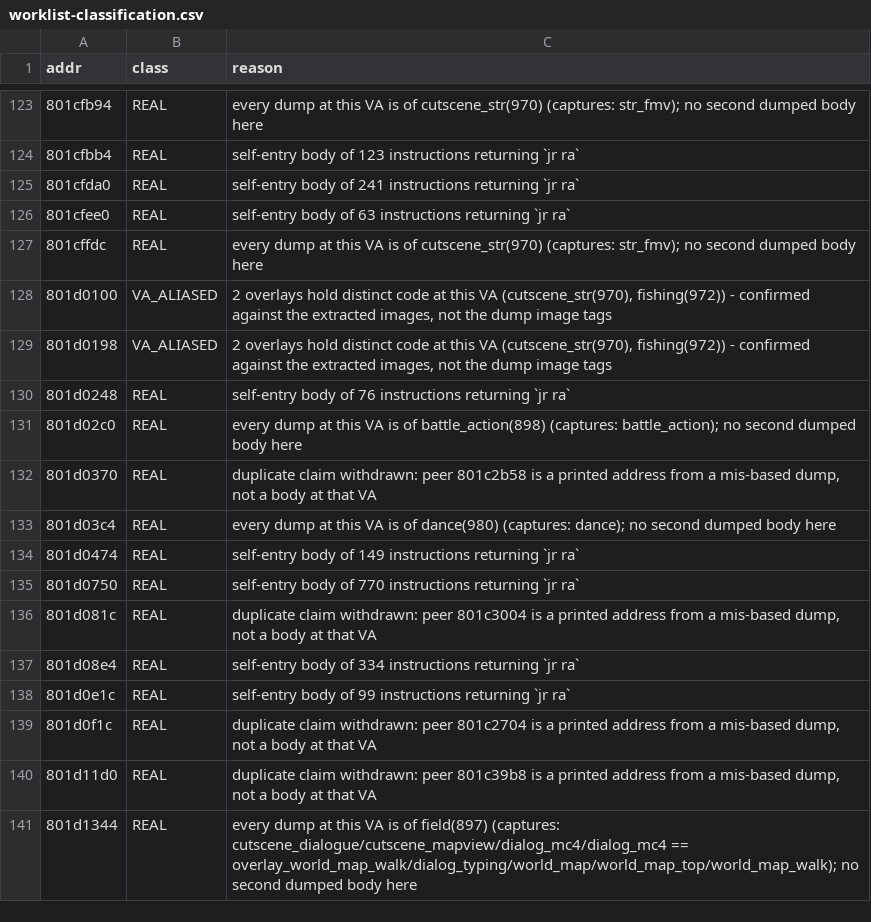
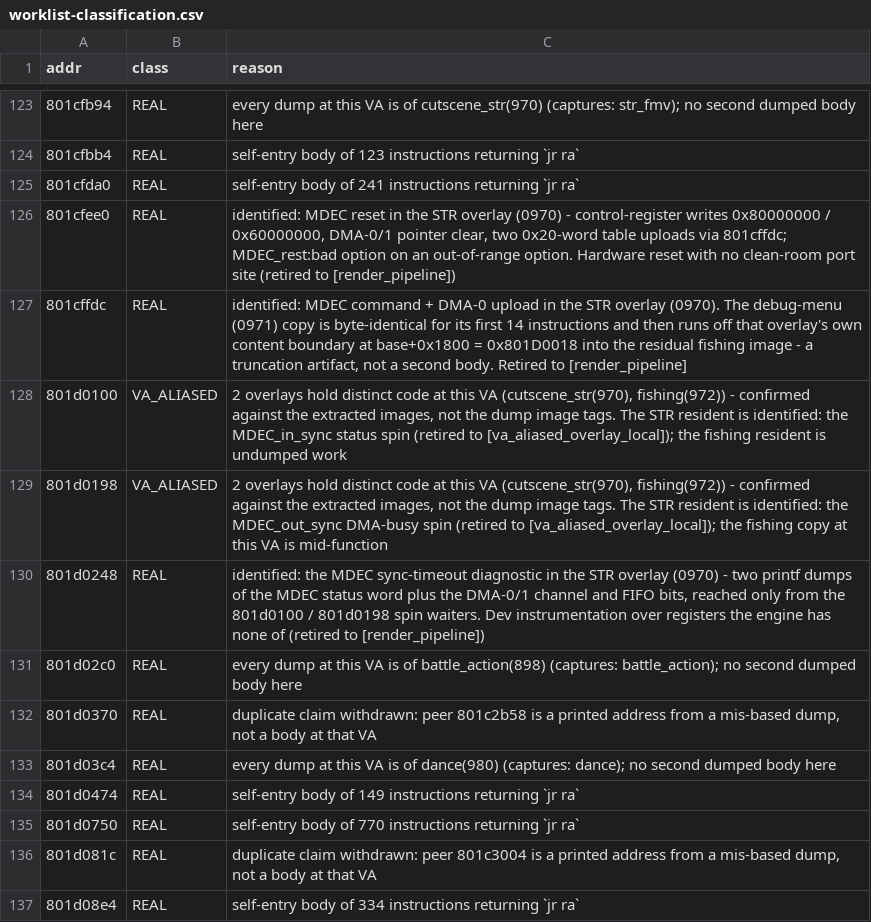
Before and after one commit to AndrewAltimit/legend-of-legaia-re, a CSV file: scripts/ghidra-analysis/worklist-classification.csv, drawn as a sheet; only a part is shown, gaps mark what is left out; the shorter side is filled out with more unchanged rows.

Commit message:
wave 19 lane B: retire the STR overlay's MDEC hardware layer from the port worklist
Five worklist rows in the cutscene/STR family, each read off the extracted
PROT 0970 image rather than a capture dump:

- 801cffdc MDEC command + DMA-0 upload, 801cfee0 MDEC reset, 801d0248 the
  sync-timeout printf -> [render_pipeline]. These are MDEC command/status
  register writes and DMA channel kicks; crates/mdec is a software decoder
  with no such registers, and the bitstream half of the same overlay IS
  ported (cutscene.md already maps seven siblings onto mdec::str_player).
- 801d0100 / 801d0198 (the MDEC_in_sync / MDEC_out_sync spins)
  -> [va_aliased_overlay_local]: same non-portability, plus the fishing
  overlay (0972) holds an unrelated body at both VAs.

Corrects one mechanical CSV reading along the way: 801cffdc's second dump
is not a second body. PROT 0971's own content stops at base+0x1800 =
0x801D0018, so the debug-menu capture matches 0970 for 14 instructions and
then runs off the boundary into the residual fishing image.

Also adds the missing REF tag for FUN_80042f4c cited by shop_stock_row_ink.

```diff
--- a/scripts/ghidra-analysis/worklist-classification.csv
+++ b/scripts/ghidra-analysis/worklist-classification.csv
@@ -125,7 +125,7 @@ addr,class,reason
 801cfda0,REAL,self-entry body of 241 instructions returning `jr ra`
-801cfee0,REAL,self-entry body of 63 instructions returning `jr ra`
-801cffdc,REAL,every dump at this VA is of cutscene_str(970) (captures: str_fmv); no second dumped body here
-801d0100,VA_ALIASED,"2 overlays hold distinct code at this VA (cutscene_str(970), fishing(972)) - confirmed against the extracted images, not the dump image tags"
-801d0198,VA_ALIASED,"2 overlays hold distinct code at this VA (cutscene_str(970), fishing(972)) - confirmed against the extracted images, not the dump image tags"
-801d0248,REAL,self-entry body of 76 instructions returning `jr ra`
+801cfee0,REAL,"identified: MDEC reset in the STR overlay (0970) - control-register writes 0x80000000 / 0x60000000, DMA-0/1 pointer clear, two 0x20-word table uploads via 801cffdc; MDEC_rest:bad option on an out-of-range option. Hardware reset with no clean-room port site (retired to [render_pipeline])"
+801cffdc,REAL,"identified: MDEC command + DMA-0 upload in the STR overlay (0970). The debug-menu (0971) copy is byte-identical for its first 14 instructions and then runs off that overlay's own content boundary at base+0x1800 = 0x801D0018 into the residual fishing image - a truncation artifact, not a second body. Retired to [render_pipeline]"
+801d0100,VA_ALIASED,"2 overlays hold distinct code at this VA (cutscene_str(970), fishing(972)) - confirmed against the extracted images, not the dump image tags. The STR resident is identified: the MDEC_in_sync status spin (retired to [va_aliased_overlay_local]); the fishing resident is undumped work"
+801d0198,VA_ALIASED,"2 overlays hold distinct code at this VA (cutscene_str(970), fishing(972)) - confirmed against the extracted images, not the dump image tags. The STR resident is identified: the MDEC_out_sync DMA-busy spin (retired to [va_aliased_overlay_local]); the fishing copy at this VA is mid-function"
+801d0248,REAL,"identified: the MDEC sync-timeout diagnostic in the STR overlay (0970) - two printf dumps of the MDEC status word plus the DMA-0/1 channel and FIFO bits, reached only from the 801d0100 / 801d0198 spin waiters. Dev instrumentation over registers the engine has none of (retired to [render_pipeline])"
 801d02c0,REAL,every dump at this VA is of battle_action(898) (captures: battle_action); no second dumped body here
```
Also changed, not shown: 4 other files.
